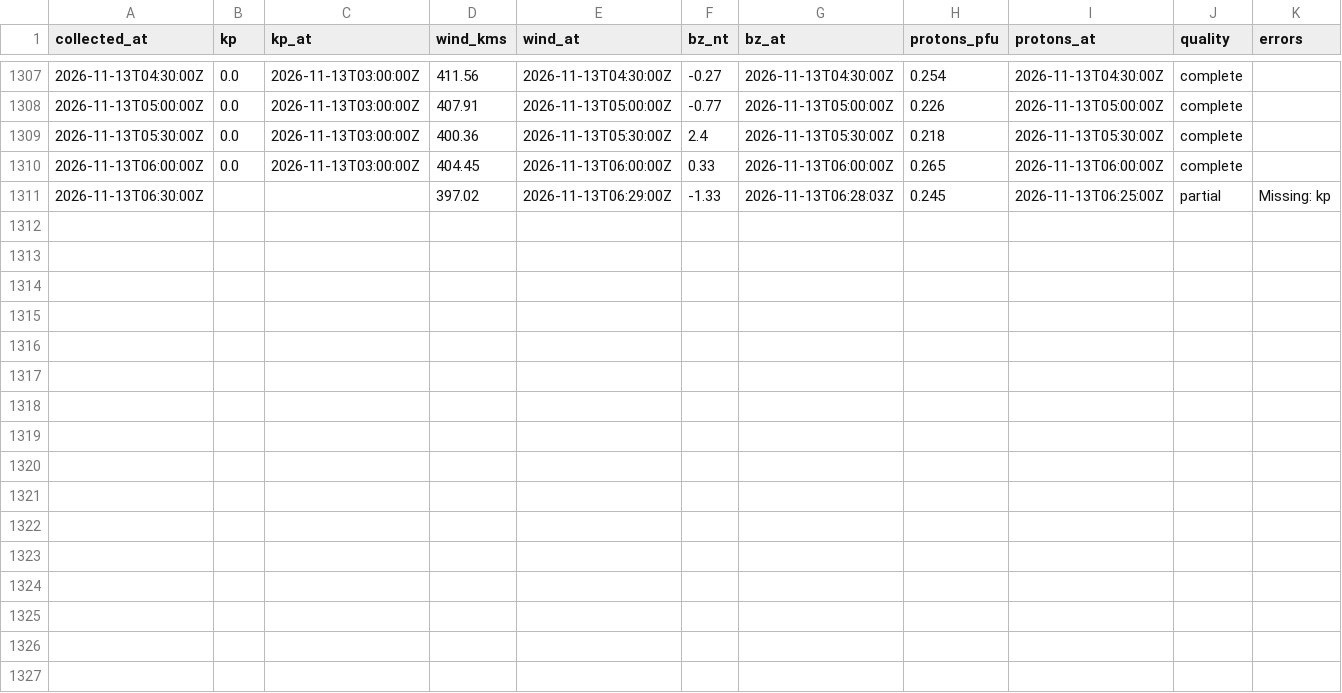
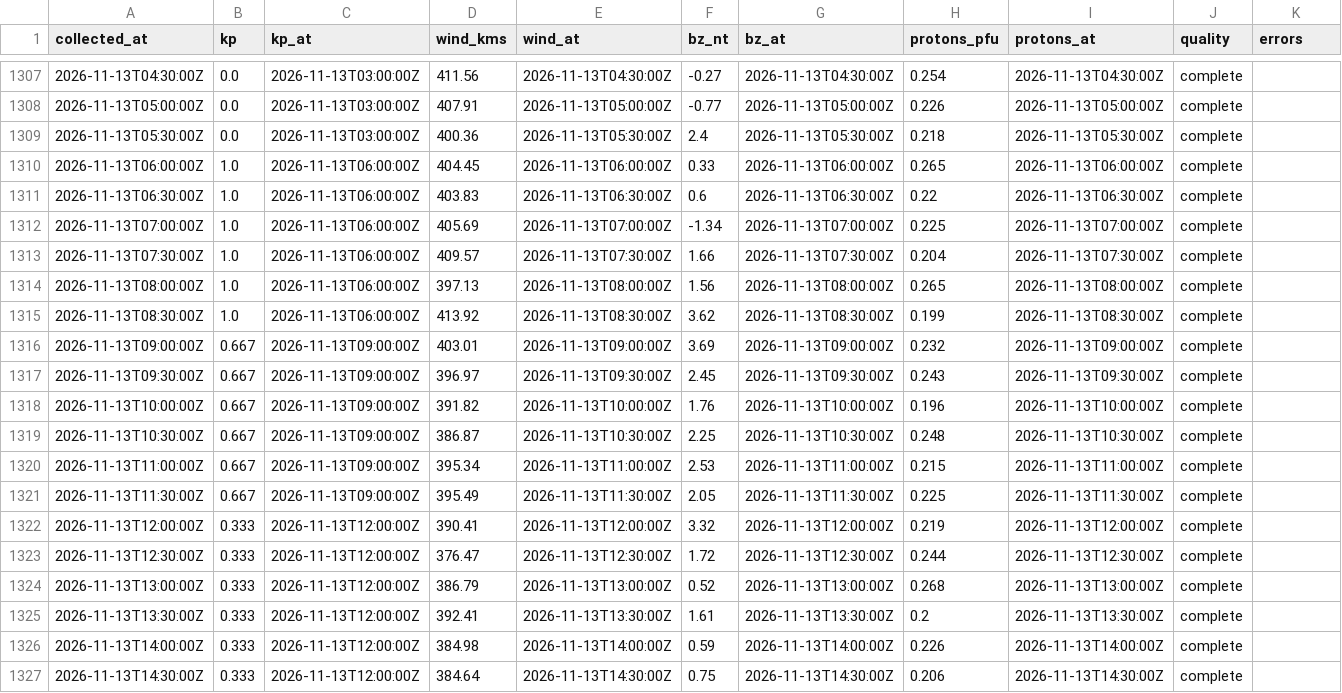
Before and after one commit to KF5EYY/parka-mw-propagation, a CSV file: data/history.csv, drawn as a sheet; only a part is shown, gaps mark what is left out.

```diff
--- a/data/history.csv
+++ b/data/history.csv
@@ -1309,3 +1309,19 @@ collected_at,kp,kp_at,wind_kms,wind_at,bz_nt,bz_at,protons_pfu,protons_at,qualit
 2026-11-13T05:30:00Z,0.0,2026-11-13T03:00:00Z,400.36,2026-11-13T05:30:00Z,2.4,2026-11-13T05:30:00Z,0.218,2026-11-13T05:30:00Z,complete,
-2026-11-13T06:00:00Z,0.0,2026-11-13T03:00:00Z,404.45,2026-11-13T06:00:00Z,0.33,2026-11-13T06:00:00Z,0.265,2026-11-13T06:00:00Z,complete,
-2026-11-13T06:30:00Z,,,397.02,2026-11-13T06:29:00Z,-1.33,2026-11-13T06:28:03Z,0.245,2026-11-13T06:25:00Z,partial,Missing: kp
+2026-11-13T06:00:00Z,1.0,2026-11-13T06:00:00Z,404.45,2026-11-13T06:00:00Z,0.33,2026-11-13T06:00:00Z,0.265,2026-11-13T06:00:00Z,complete,
+2026-11-13T06:30:00Z,1.0,2026-11-13T06:00:00Z,403.83,2026-11-13T06:30:00Z,0.6,2026-11-13T06:30:00Z,0.22,2026-11-13T06:30:00Z,complete,
+2026-11-13T07:00:00Z,1.0,2026-11-13T06:00:00Z,405.69,2026-11-13T07:00:00Z,-1.34,2026-11-13T07:00:00Z,0.225,2026-11-13T07:00:00Z,complete,
+2026-11-13T07:30:00Z,1.0,2026-11-13T06:00:00Z,409.57,2026-11-13T07:30:00Z,1.66,2026-11-13T07:30:00Z,0.204,2026-11-13T07:30:00Z,complete,
+2026-11-13T08:00:00Z,1.0,2026-11-13T06:00:00Z,397.13,2026-11-13T08:00:00Z,1.56,2026-11-13T08:00:00Z,0.265,2026-11-13T08:00:00Z,complete,
+2026-11-13T08:30:00Z,1.0,2026-11-13T06:00:00Z,413.92,2026-11-13T08:30:00Z,3.62,2026-11-13T08:30:00Z,0.199,2026-11-13T08:30:00Z,complete,
+2026-11-13T09:00:00Z,0.667,2026-11-13T09:00:00Z,403.01,2026-11-13T09:00:00Z,3.69,2026-11-13T09:00:00Z,0.232,2026-11-13T09:00:00Z,complete,
+2026-11-13T09:30:00Z,0.667,2026-11-13T09:00:00Z,396.97,2026-11-13T09:30:00Z,2.45,2026-11-13T09:30:00Z,0.243,2026-11-13T09:30:00Z,complete,
+2026-11-13T10:00:00Z,0.667,2026-11-13T09:00:00Z,391.82,2026-11-13T10:00:00Z,1.76,2026-11-13T10:00:00Z,0.196,2026-11-13T10:00:00Z,complete,
+2026-11-13T10:30:00Z,0.667,2026-11-13T09:00:00Z,386.87,2026-11-13T10:30:00Z,2.25,2026-11-13T10:30:00Z,0.248,2026-11-13T10:30:00Z,complete,
+2026-11-13T11:00:00Z,0.667,2026-11-13T09:00:00Z,395.34,2026-11-13T11:00:00Z,2.53,2026-11-13T11:00:00Z,0.215,2026-11-13T11:00:00Z,complete,
+2026-11-13T11:30:00Z,0.667,2026-11-13T09:00:00Z,395.49,2026-11-13T11:30:00Z,2.05,2026-11-13T11:30:00Z,0.225,2026-11-13T11:30:00Z,complete,
+2026-11-13T12:00:00Z,0.333,2026-11-13T12:00:00Z,390.41,2026-11-13T12:00:00Z,3.32,2026-11-13T12:00:00Z,0.219,2026-11-13T12:00:00Z,complete,
+2026-11-13T12:30:00Z,0.333,2026-11-13T12:00:00Z,376.47,2026-11-13T12:30:00Z,1.72,2026-11-13T12:30:00Z,0.244,2026-11-13T12:30:00Z,complete,
+2026-11-13T13:00:00Z,0.333,2026-11-13T12:00:00Z,386.79,2026-11-13T13:00:00Z,0.52,2026-11-13T13:00:00Z,0.268,2026-11-13T13:00:00Z,complete,
+2026-11-13T13:30:00Z,0.333,2026-11-13T12:00:00Z,392.41,2026-11-13T13:30:00Z,1.61,2026-11-13T13:30:00Z,0.2,2026-11-13T13:30:00Z,complete,
+2026-11-13T14:00:00Z,0.333,2026-11-13T12:00:00Z,384.98,2026-11-13T14:00:00Z,0.59,2026-11-13T14:00:00Z,0.226,2026-11-13T14:00:00Z,complete,
+2026-11-13T14:30:00Z,0.333,2026-11-13T12:00:00Z,384.64,2026-11-13T14:30:00Z,0.75,2026-11-13T14:30:00Z,0.206,2026-11-13T14:30:00Z,complete,
```
Also changed, not shown: 3 other files.
